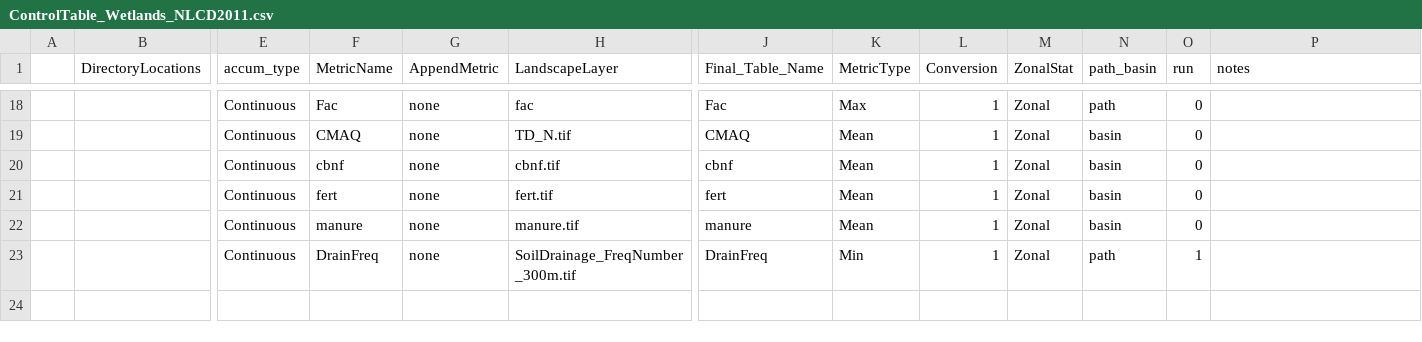
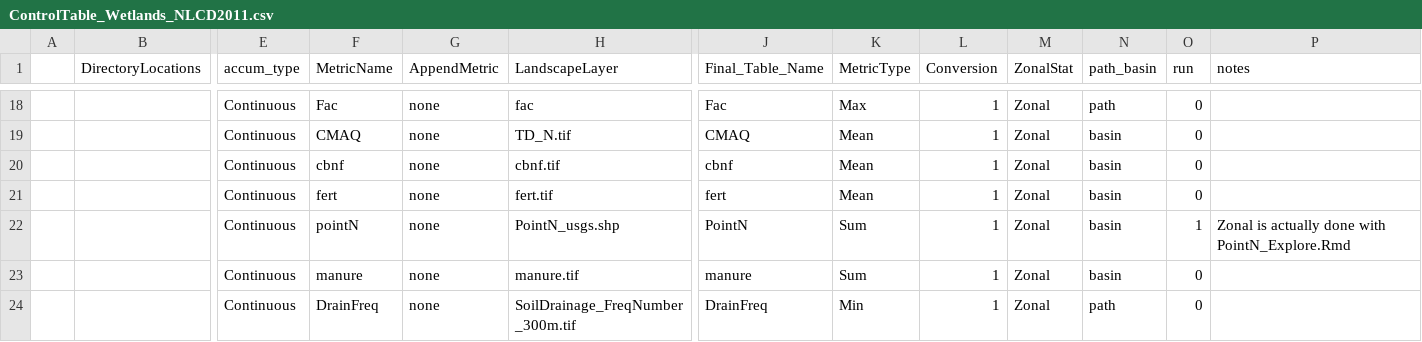
Before and after one commit to USEPA/WetlandConnectivity, a CSV file: ControlTable_Wetlands_NLCD2011.csv, drawn as a sheet; only a part is shown, gaps mark what is left out; addresses are those after the commit; rows hold the shown columns only; the diff names each change by its address in the sheet, - before the commit and + after, or states it on an @@ line.

Commit message:
Updated freq code in WetlandResultProcessingForStreamCat.Rmd

```diff
--- a/ControlTable_Wetlands_NLCD2011.csv
+++ b/ControlTable_Wetlands_NLCD2011.csv
+row 22:  |  | Continuous | pointN | none | PointN_usgs.shp | PointN | Sum | 1 | Zonal | basin | 1 | Zonal is actually done with PointN_Explore.Rmd
-K23 (MetricType): Mean
+K23 (MetricType): Sum
-O24 (run): 1
+O24 (run): 0
```
Also changed, not shown: 2 other files.
